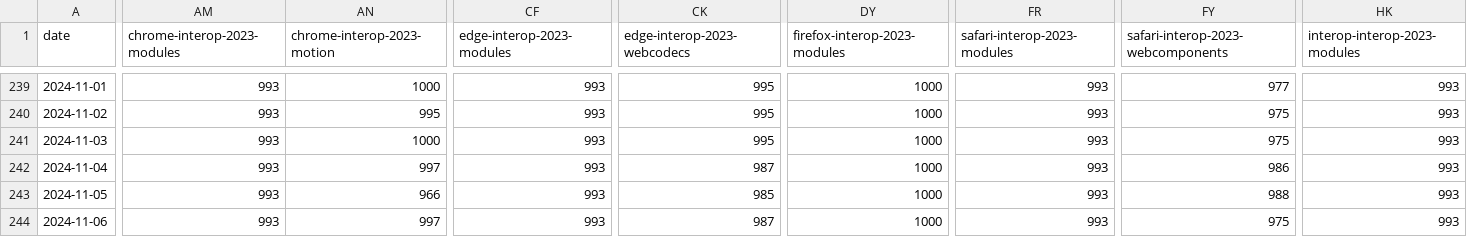
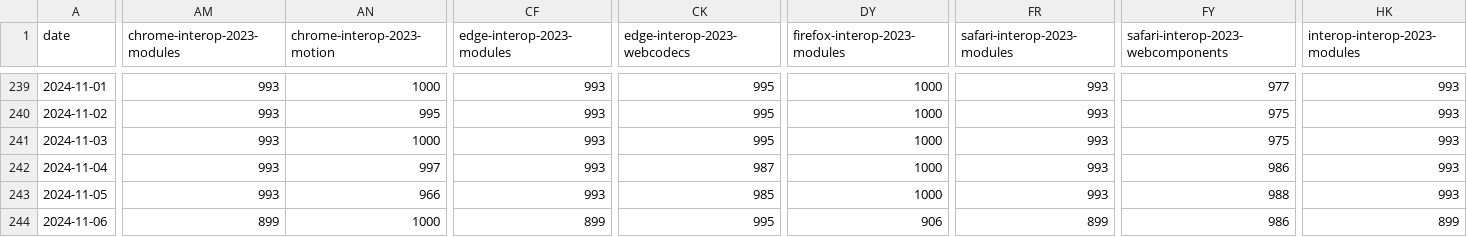
Before and after one commit to gsnedders/results-analysis, a CSV file: data/interop-2024/interop-2024-experimental-v2.csv, drawn as a sheet; only a part is shown, gaps mark what is left out; the diff covers the shown part only; the diff names each change by its address in the sheet, - before the commit and + after, or states it on an @@ line.

```diff
--- a/data/interop-2024/interop-2024-experimental-v2.csv
+++ b/data/interop-2024/interop-2024-experimental-v2.csv
-AM244 (chrome-interop-2023-modules): 993
+AM244 (chrome-interop-2023-modules): 899
-AN244 (chrome-interop-2023-motion): 997
+AN244 (chrome-interop-2023-motion): 1000
-CF244 (edge-interop-2023-modules): 993
+CF244 (edge-interop-2023-modules): 899
-CK244 (edge-interop-2023-webcodecs): 987
+CK244 (edge-interop-2023-webcodecs): 995
-DY244 (firefox-interop-2023-modules): 1000
+DY244 (firefox-interop-2023-modules): 906
-FR244 (safari-interop-2023-modules): 993
+FR244 (safari-interop-2023-modules): 899
-FY244: 975
+FY244: 986
-HK244 (interop-interop-2023-modules): 993
+HK244 (interop-interop-2023-modules): 899
```
Also changed, not shown: 2 edited cells elsewhere in this file, data/experimental-browser-specific-failures.csv, data/interop-2023/interop-2023-experimental-v2.csv.
